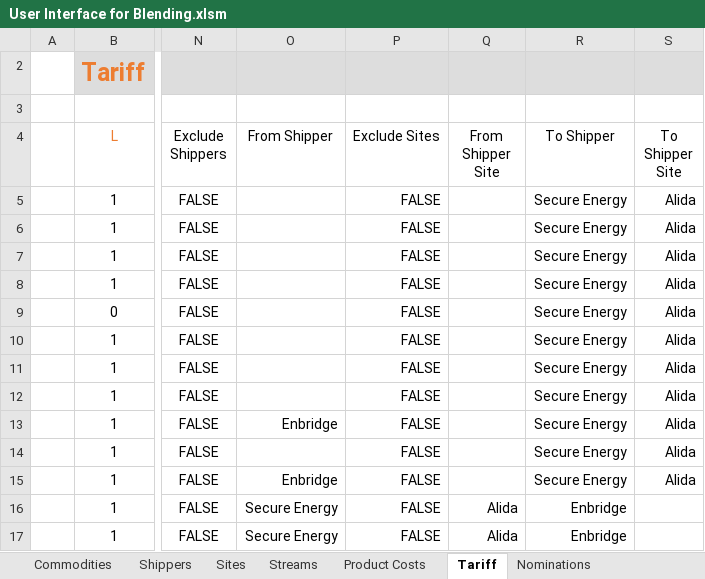
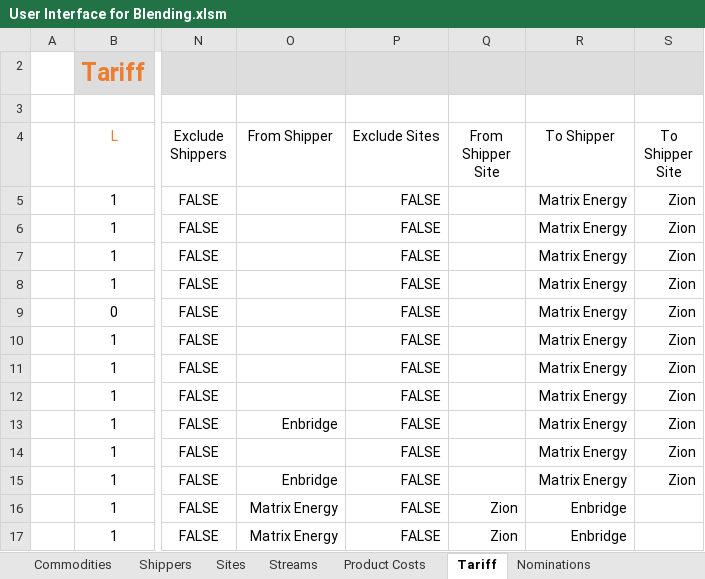
Before and after one commit to xthomas8888/Blending-Model-User-Interface, an Excel workbook: User Interface for Blending.xlsm, sheet Tariff, drawn as a sheet; only a part is shown, gaps mark what is left out; values as stored, in another font and other column widths than the file's, no borders; charts and pictures and conditional formats and table styles not drawn; the diff names each change by its address in the sheet, - before the commit and + after, or states it on an @@ line.

```diff
--- a/User Interface for Blending.xlsm (sheet Tariff)
+++ b/User Interface for Blending.xlsm (sheet Tariff)
-R5:R15 (To Shipper): Secure Energy
+R5:R15 (To Shipper): Matrix Energy
-S5:S15 (To Shipper Site): Alida
+S5:S15 (To Shipper Site): Zion
-O16:O17 (From Shipper): Secure Energy
+O16:O17 (From Shipper): Matrix Energy
-Q16:Q17 (From Shipper Site): Alida
+Q16:Q17 (From Shipper Site): Zion
```
Also changed, not shown: sheet Sites, sheet Optimization Objective, sheet Streams, sheet Commodities, sheet Shippers, sheet Outflow Constraints, 4 more sheets, hidden cells, charts or pictures, 1 other file.
